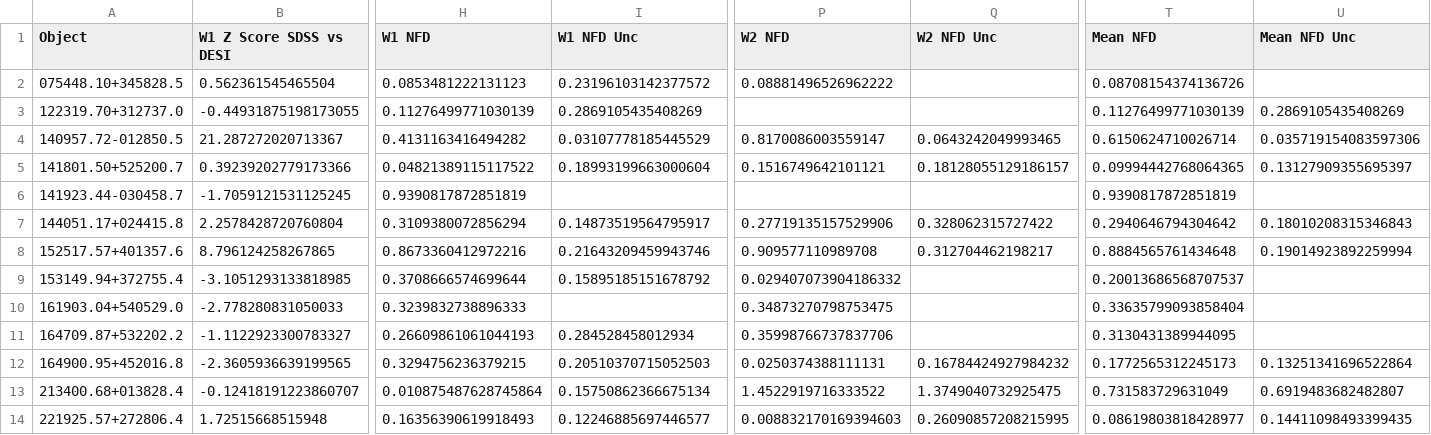
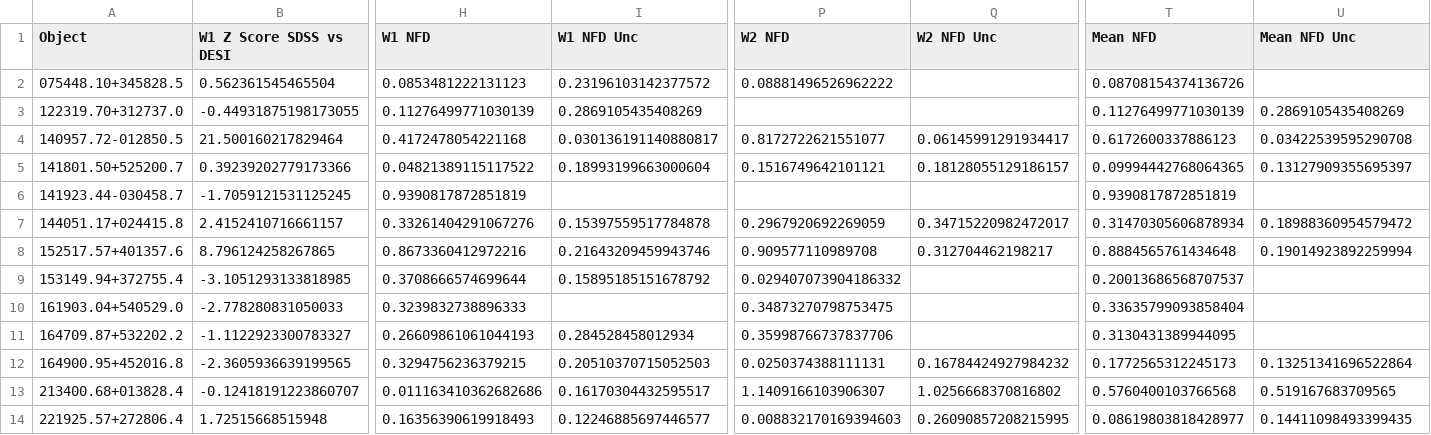
Before and after one commit to ciaranlong7/Project_Repository, a CSV file: CLAGN_Quantifying_Change_UV1.csv, drawn as a sheet; only a part is shown, gaps mark what is left out; the diff covers the shown part only; the diff names each change by its address in the sheet, - before the commit and + after, or states it on an @@ line.

```diff
--- a/CLAGN_Quantifying_Change_UV1.csv
+++ b/CLAGN_Quantifying_Change_UV1.csv
-B4 (W1 Z Score SDSS vs DESI): 21.287272020713367
+B4 (W1 Z Score SDSS vs DESI): 21.500160217829464
-H4 (W1 NFD): 0.4131163416494282
+H4 (W1 NFD): 0.4172478054221168
-I4 (W1 NFD Unc): 0.03107778185445529
+I4 (W1 NFD Unc): 0.030136191140880817
-P4 (W2 NFD): 0.8170086003559147
+P4 (W2 NFD): 0.8172722621551077
-Q4 (W2 NFD Unc): 0.0643242049993465
+Q4 (W2 NFD Unc): 0.06145991291934417
-T4 (Mean NFD): 0.6150624710026714
+T4 (Mean NFD): 0.6172600337886123
-U4 (Mean NFD Unc): 0.035719154083597306
+U4 (Mean NFD Unc): 0.03422539595290708
-B7 (W1 Z Score SDSS vs DESI): 2.2578428720760804
+B7 (W1 Z Score SDSS vs DESI): 2.4152410716661157
-H7 (W1 NFD): 0.3109380072856294
+H7 (W1 NFD): 0.33261404291067276
-I7 (W1 NFD Unc): 0.14873519564795917
+I7 (W1 NFD Unc): 0.15397559517784878
-P7 (W2 NFD): 0.27719135157529906
+P7 (W2 NFD): 0.2967920692269059
-Q7 (W2 NFD Unc): 0.328062315727422
+Q7 (W2 NFD Unc): 0.34715220982472017
-T7 (Mean NFD): 0.2940646794304642
+T7 (Mean NFD): 0.31470305606878934
-U7 (Mean NFD Unc): 0.18010208315346843
+U7 (Mean NFD Unc): 0.18988360954579472
-H13 (W1 NFD): 0.010875487628745864
+H13 (W1 NFD): 0.011163410362682686
-I13 (W1 NFD Unc): 0.15750862366675134
+I13 (W1 NFD Unc): 0.16170304432595517
-P13 (W2 NFD): 1.4522919716333522
+P13 (W2 NFD): 1.1409166103906307
-Q13 (W2 NFD Unc): 1.3749040732925475
+Q13 (W2 NFD Unc): 1.0256668370816802
-T13 (Mean NFD): 0.731583729631049
+T13 (Mean NFD): 0.5760400103766568
-U13 (Mean NFD Unc): 0.6919483682482807
+U13 (Mean NFD Unc): 0.519167683709565
```
Also changed, not shown: 35 edited cells elsewhere in this file, AGN_Quantifying_Change_just_MIR_max_uncs_Sample_1.csv, AGN_modified_deviation_epoch_measurements_sample_1_W1.csv, 16 other files.
